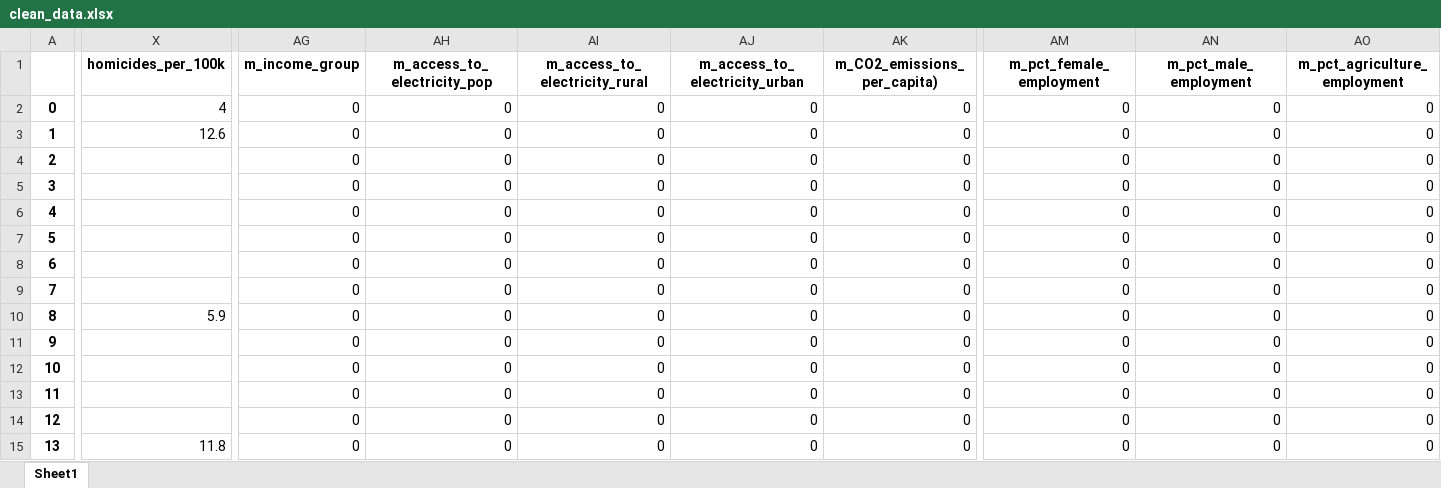
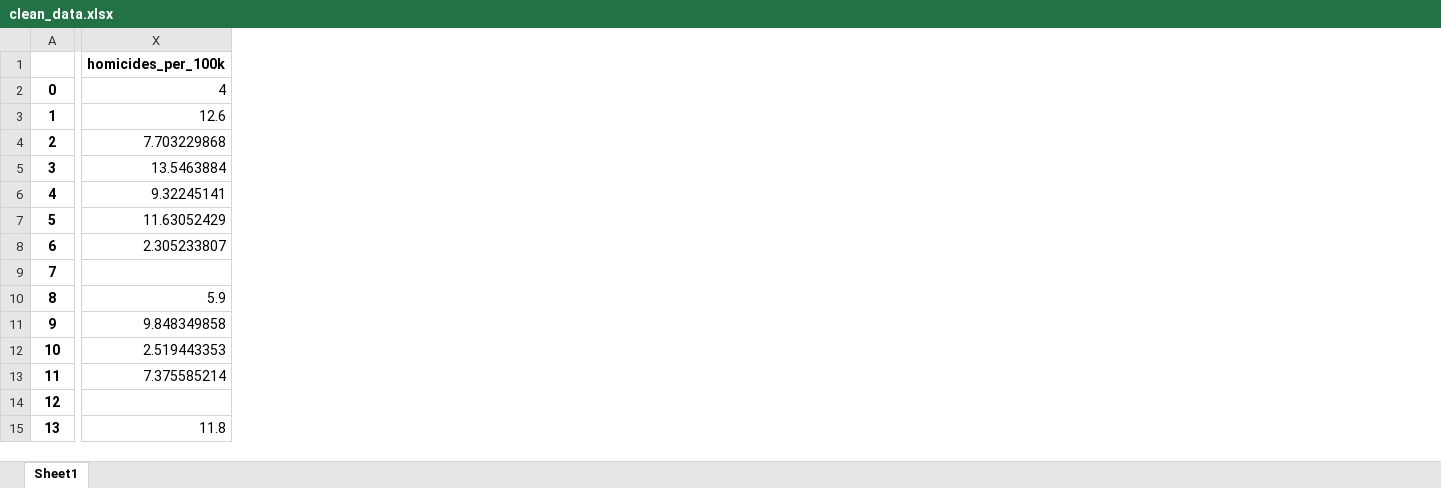
Before and after one commit to sasawatc/WorldBankAnalysis, an Excel workbook: data/processed/clean_data.xlsx, sheet Sheet1, drawn as a sheet; only a part is shown, gaps mark what is left out; values as stored, in another font and other column widths than the file's, no borders; the diff covers the shown part only; the diff names each change by its address in the sheet, - before the commit and + after, or states it on an @@ line.

```diff
--- a/data/processed/clean_data.xlsx (sheet Sheet1)
+++ b/data/processed/clean_data.xlsx (sheet Sheet1)
-column AG (m_income_group), rows 2-15: all 0
-column AH (m_access_to_electricity_pop), rows 2-15: all 0
-column AI (m_access_to_electricity_rural), rows 2-15: all 0
-column AJ (m_access_to_electricity_urban), rows 2-15: all 0
-column AK (m_CO2_emissions_per_capita)), rows 2-15: all 0
-column AM (m_pct_female_employment), rows 2-15: all 0
-column AN (m_pct_male_employment), rows 2-15: all 0
-column AO (m_pct_agriculture_employment), rows 2-15: all 0
-X4 (homicides_per_100k): (empty)
+X4 (homicides_per_100k): 7.703229868
-X5 (homicides_per_100k): (empty)
+X5 (homicides_per_100k): 13.5463884
-X6 (homicides_per_100k): (empty)
+X6 (homicides_per_100k): 9.32245141
-X7 (homicides_per_100k): (empty)
+X7 (homicides_per_100k): 11.63052429
-X8 (homicides_per_100k): (empty)
+X8 (homicides_per_100k): 2.305233807
-X11 (homicides_per_100k): (empty)
+X11 (homicides_per_100k): 9.848349858
-X12 (homicides_per_100k): (empty)
+X12 (homicides_per_100k): 2.519443353
-X13 (homicides_per_100k): (empty)
+X13 (homicides_per_100k): 7.375585214
```
Also changed, not shown: 13 removed columns elsewhere in this sheet, output/clean_data.xlsx, 1 other file.
